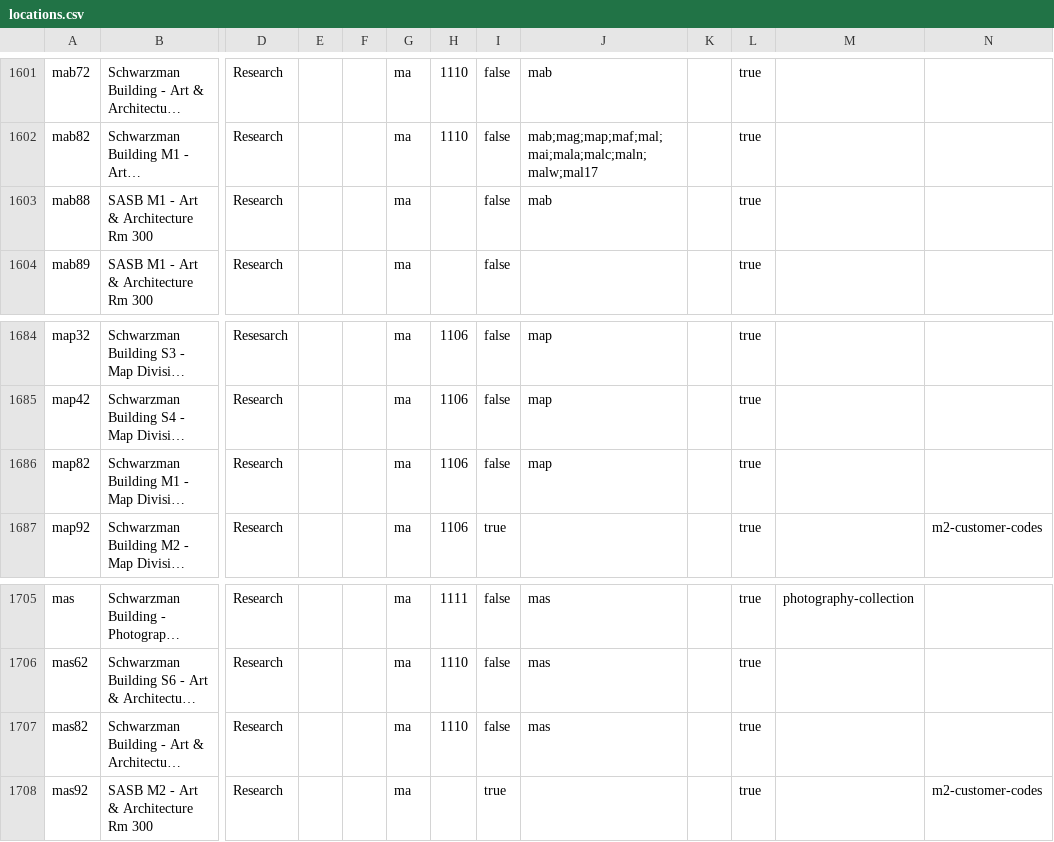
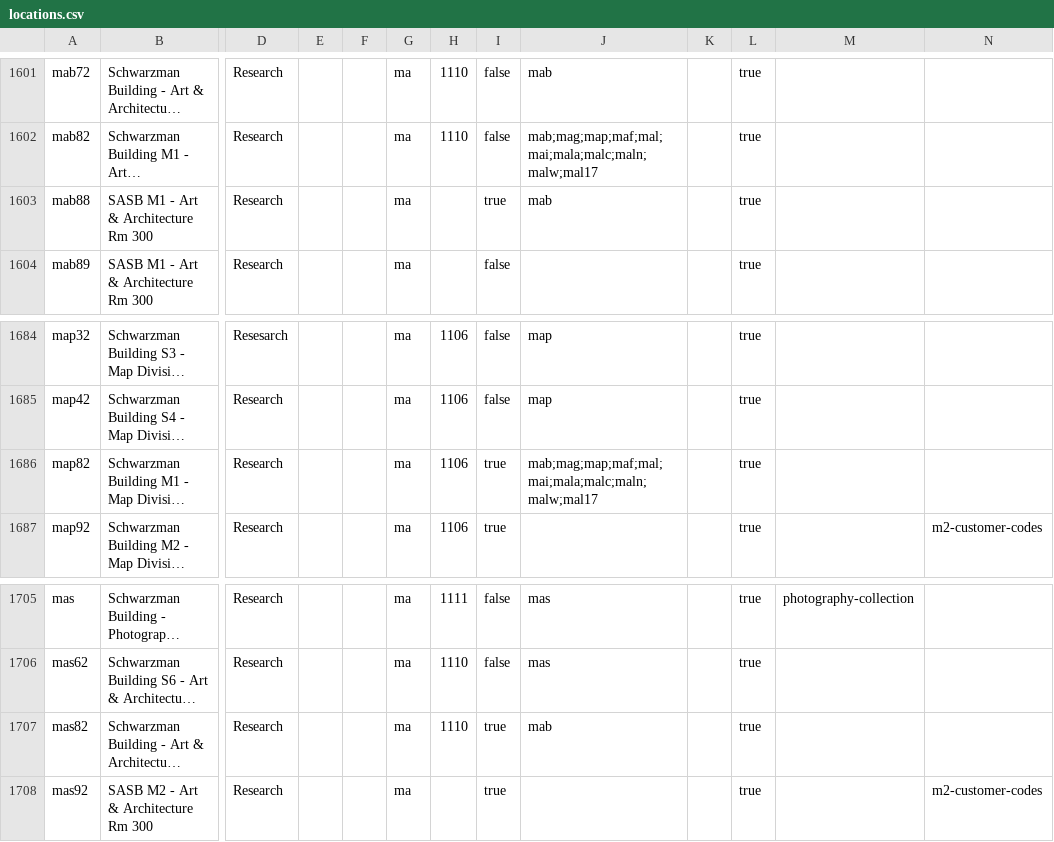
Before and after one commit to NYPL/nypl-core, a CSV file: vocabularies/csv/locations.csv, drawn as a sheet; only a part is shown, gaps mark what is left out; long unchanged cells end in …; the diff names each change by its address in the sheet, - before the commit and + after, or states it on an @@ line.

Commit message:
add additional locations

```diff
--- a/vocabularies/csv/locations.csv
+++ b/vocabularies/csv/locations.csv
-I1603: false
+I1603: true
-I1686: false
+I1686: true
-J1686: map
+J1686: mab;mag;map;maf;mal;mai;mala;malc;maln;malw;mal17
-I1707: false
+I1707: true
-J1707: mas
+J1707: mab
```
Also changed, not shown: 1 other file.
